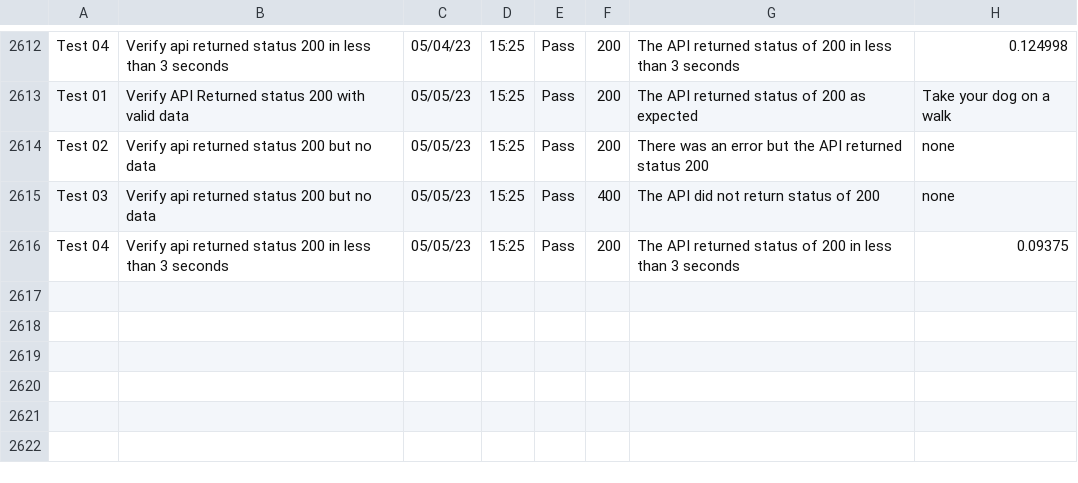
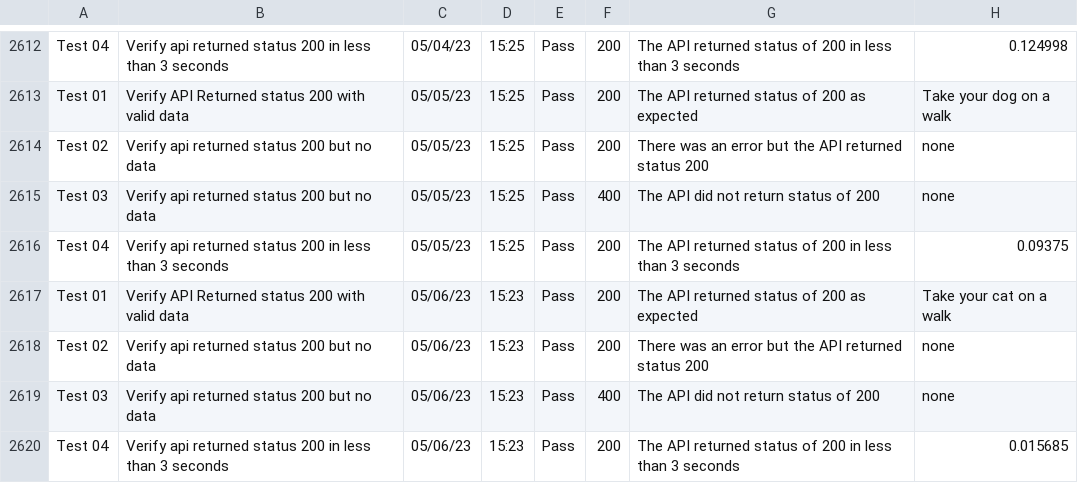
Before and after one commit to libcarter/libcarter.github.io, a CSV file: TestResultsTable.csv, drawn as a sheet; only a part is shown, gaps mark what is left out.

```diff
--- a/TestResultsTable.csv
+++ b/TestResultsTable.csv
@@ -2616 +2616,5 @@ Test 03,Verify api returned status 200 but no data,05/05/23,15:25,Pass,400,The A
 Test 04,Verify api returned status 200 in less than 3 seconds,05/05/23,15:25,Pass,200,The API returned status of 200 in less than 3 seconds,0.09375
+Test 01,Verify API Returned status 200 with valid data,05/06/23,15:23,Pass,200,The API returned status of 200 as expected,Take your cat on a walk
+Test 02,Verify api returned status 200 but no data,05/06/23,15:23,Pass,200,There was an error but the API returned status 200,none
+Test 03,Verify api returned status 200 but no data,05/06/23,15:23,Pass,400,The API did not return status of 200,none
+Test 04,Verify api returned status 200 in less than 3 seconds,05/06/23,15:23,Pass,200,The API returned status of 200 in less than 3 seconds,0.015685
```
Also changed, not shown: 2 other files.
